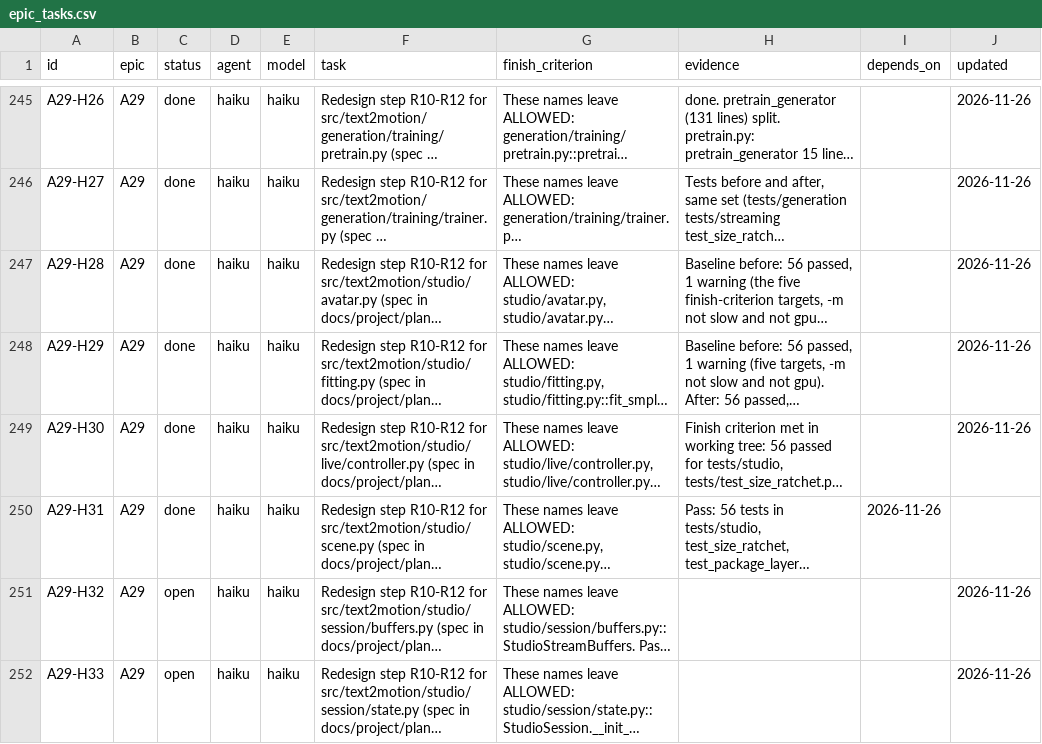
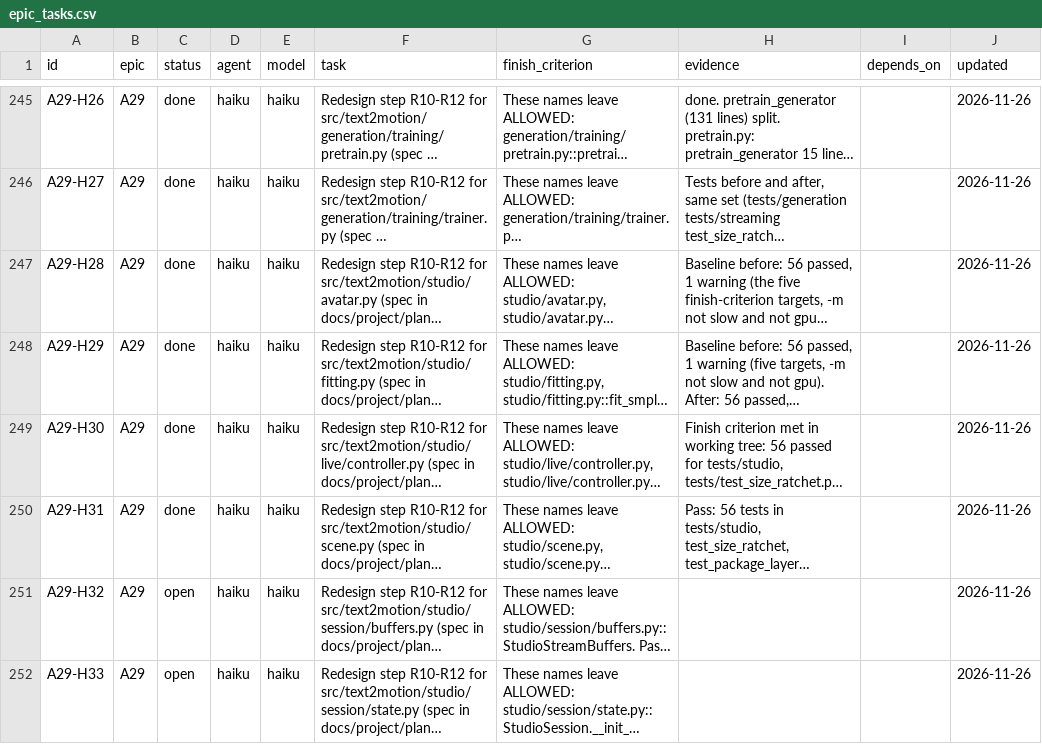
Before and after one commit to CatalinButacu/GenAI-Text2Motion, a CSV file: docs/project/epic_tasks.csv, drawn as a sheet; only a part is shown, gaps mark what is left out; long unchanged cells end in …; the diff names each change by its address in the sheet, - before the commit and + after, or states it on an @@ line.

Commit message:
A29-H31: fix the task row column count

```diff
--- a/docs/project/epic_tasks.csv
+++ b/docs/project/epic_tasks.csv
-I250 (depends_on): 2026-11-26
+I250 (depends_on): (empty)
-J250 (updated): (empty)
+J250 (updated): 2026-11-26
```
